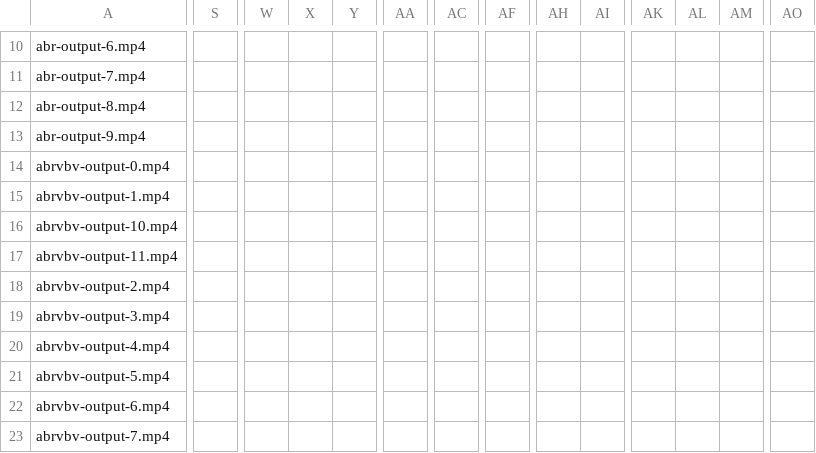
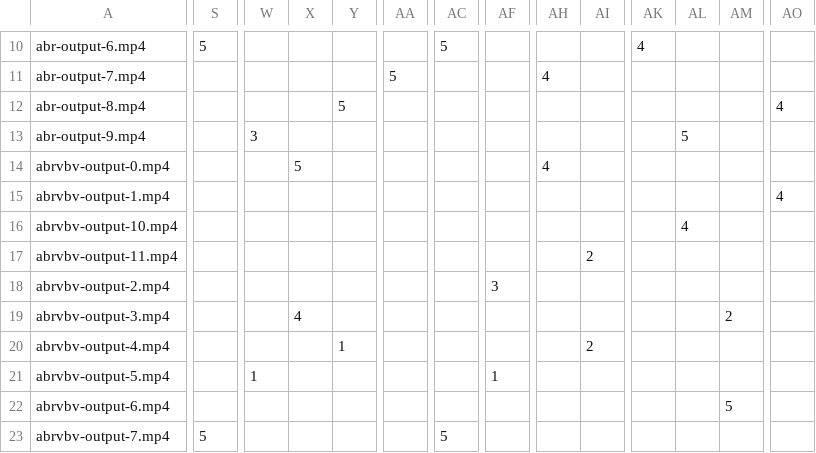
Before and after one commit to defacto2k15/TIKO2019L, a CSV file: wykresy/ankieta.csv, drawn as a sheet; only a part is shown, gaps mark what is left out; the diff covers the shown part only; the diff names each change by its address in the sheet, - before the commit and + after, or states it on an @@ line.

```diff
--- a/wykresy/ankieta.csv
+++ b/wykresy/ankieta.csv
-S10: (empty)
+S10: 5
-AC10: (empty)
+AC10: 5
-AK10: (empty)
+AK10: 4
-AA11: (empty)
+AA11: 5
-AH11: (empty)
+AH11: 4
-Y12: (empty)
+Y12: 5
-AO12: (empty)
+AO12: 4
-W13: (empty)
+W13: 3
-AL13: (empty)
+AL13: 5
-X14: (empty)
+X14: 5
-AH14: (empty)
+AH14: 4
-AO15: (empty)
+AO15: 4
-AL16: (empty)
+AL16: 4
-AI17: (empty)
+AI17: 2
-AF18: (empty)
+AF18: 3
-X19: (empty)
+X19: 4
-AM19: (empty)
+AM19: 2
-Y20: (empty)
+Y20: 1
-AI20: (empty)
+AI20: 2
-W21: (empty)
+W21: 1
-AF21: (empty)
+AF21: 1
-AM22: (empty)
+AM22: 5
-S23: (empty)
+S23: 5
-AC23: (empty)
+AC23: 5
```
Also changed, not shown: 1 added row and 135 edited cells elsewhere in this file, 21 other files.
